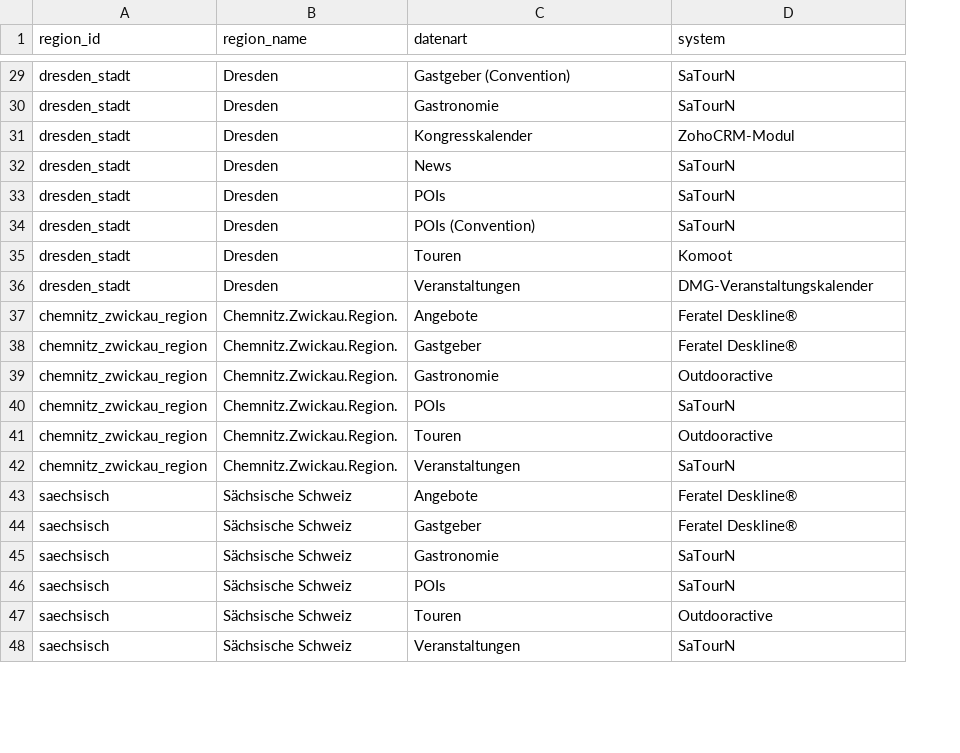
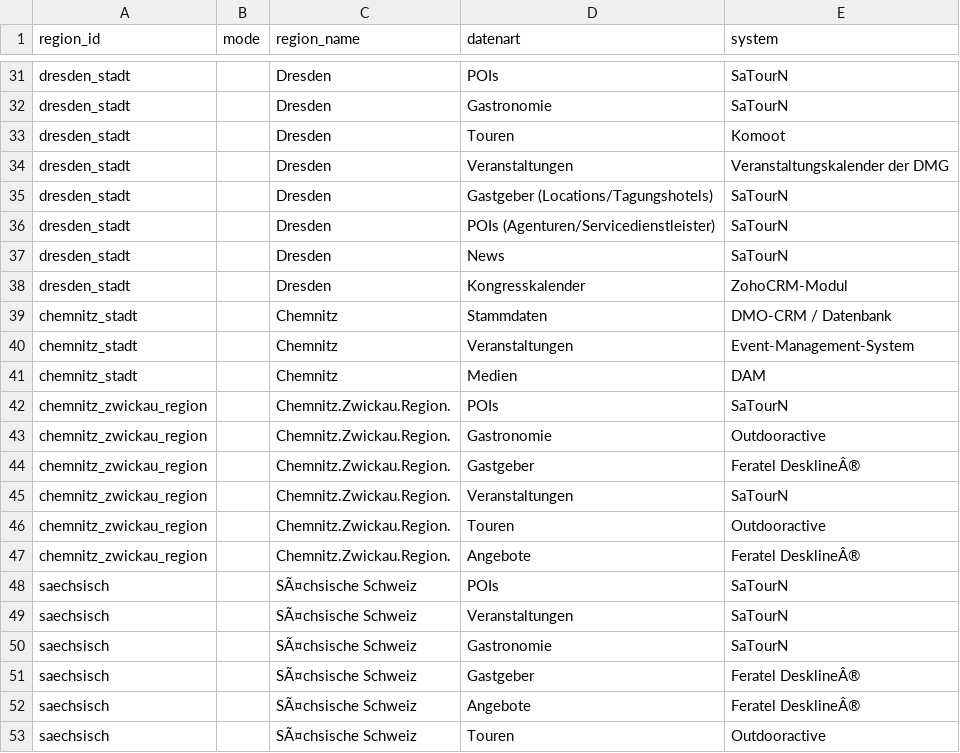
Before and after one commit to Isabell-Haber-TMGS/Datenlandkarte, a CSV file: datenpopup.csv, drawn as a sheet; only a part is shown, gaps mark what is left out; removed rows and columns are numbered as before the commit, all else as after; the diff covers the shown part only; the diff names each change by its address in the sheet, - before the commit and + after, or states it on an @@ line.

```diff
--- a/datenpopup.csv
+++ b/datenpopup.csv
+column B (mode), empty
-D31 (datenart): Gastgeber (Convention)
+D31 (datenart): POIs
@@ row 35 moved to row 33: dresden_stadt @@
+row 34: dresden_stadt |  | Dresden | Veranstaltungen | Veranstaltungskalender der DMG
+row 35: dresden_stadt |  | Dresden | Gastgeber (Locations/Tagungshotels) | SaTourN
+row 36: dresden_stadt |  | Dresden | POIs (Agenturen/Servicedienstleister) | SaTourN
@@ row 32 moved to row 37: dresden_stadt @@
-row 33: dresden_stadt | Dresden | POIs | SaTourN
-row 34: dresden_stadt | Dresden | POIs (Convention) | SaTourN
-row 36: dresden_stadt | Dresden | Veranstaltungen | DMG-Veranstaltungskalender
-row 37: chemnitz_zwickau_region | Chemnitz.Zwickau.Region. | Angebote | Feratel Deskline®
+row 39: chemnitz_stadt |  | Chemnitz | Stammdaten | DMO-CRM / Datenbank
+row 40: chemnitz_stadt |  | Chemnitz | Veranstaltungen | Event-Management-System
+row 41: chemnitz_stadt |  | Chemnitz | Medien | DAM
-D42 (datenart): Gastgeber
+D42 (datenart): POIs
-E42 (system): Feratel Deskline®
+E42 (system): SaTourN
-D44 (datenart): POIs
+D44 (datenart): Gastgeber
-E44 (system): SaTourN
+E44 (system): Feratel DesklineÂ®
+row 45: chemnitz_zwickau_region |  | Chemnitz.Zwickau.Region. | Veranstaltungen | SaTourN
-D47 (datenart): Veranstaltungen
+D47 (datenart): Angebote
-E47 (system): SaTourN
+E47 (system): Feratel DesklineÂ®
-C48:C51 (region_name): Sächsische Schweiz
+C48:C51 (region_name): SÃ¤chsische Schweiz
-D48 (datenart): Angebote
+D48 (datenart): POIs
-E48:E49 (system): Feratel Deskline®
+E48:E49 (system): SaTourN
-D49 (datenart): Gastgeber
+D49 (datenart): Veranstaltungen
-D51 (datenart): POIs
+D51 (datenart): Gastgeber
-E51 (system): SaTourN
+E51 (system): Feratel DesklineÂ®
+row 52: saechsisch |  | SÃ¤chsische Schweiz | Angebote | Feratel DesklineÂ®
-C53 (region_name): Sächsische Schweiz
+C53 (region_name): SÃ¤chsische Schweiz
-row 48: saechsisch | Sächsische Schweiz | Veranstaltungen | SaTourN
```
Also changed, not shown: 9 added rows, 7 removed rows, 7 moved rows and 28 edited cells elsewhere in this file.
